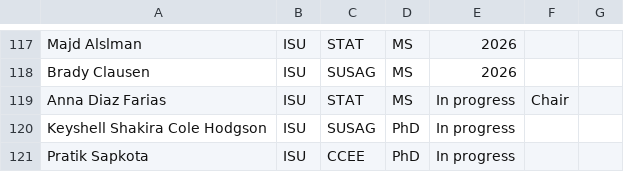
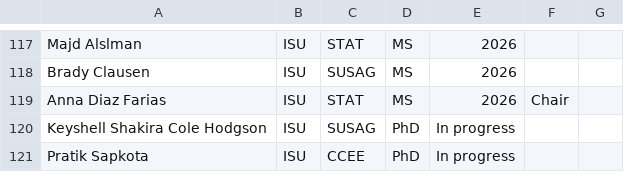
Before and after one commit to jarad/cv, a CSV file: studentcommittees.csv, drawn as a sheet; only a part is shown, gaps mark what is left out.

```diff
--- a/studentcommittees.csv
+++ b/studentcommittees.csv
@@ -118,3 +118,3 @@ Majd Alslman,ISU,STAT,MS,2026,,
 Brady Clausen,ISU,SUSAG,MS,2026,,
-Anna Diaz Farias,ISU,STAT,MS,In progress,Chair,
+Anna Diaz Farias,ISU,STAT,MS,2026,Chair,
 Keyshell Shakira Cole Hodgson,ISU,SUSAG,PhD,In progress,,
```
Also changed, not shown: publications.csv, undergraduate_research.csv, 3 other files.
